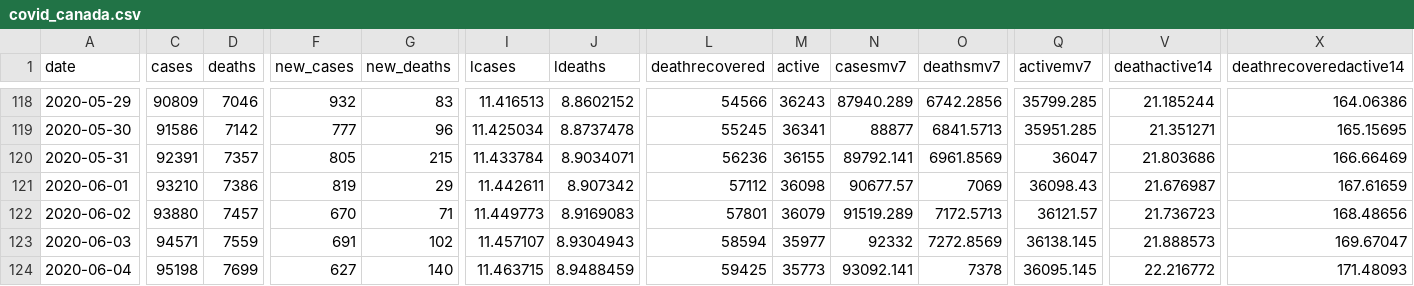
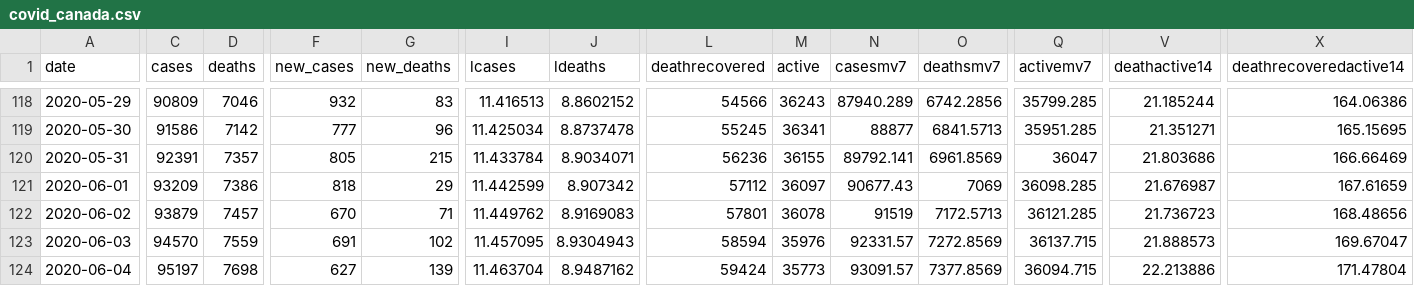
Before and after one commit to minnzc/Canada_COVID19, a CSV file: input_data/covid_canada.csv, drawn as a sheet; only a part is shown, gaps mark what is left out; the diff covers the shown part only; the diff names each change by its address in the sheet, - before the commit and + after, or states it on an @@ line.

```diff
--- a/input_data/covid_canada.csv
+++ b/input_data/covid_canada.csv
-C121 (cases): 93210
+C121 (cases): 93209
-F121 (new_cases): 819
+F121 (new_cases): 818
-I121 (lcases): 11.442611
+I121 (lcases): 11.442599
-M121 (active): 36098
+M121 (active): 36097
-N121 (casesmv7): 90677.57
+N121 (casesmv7): 90677.43
-Q121 (activemv7): 36098.43
+Q121 (activemv7): 36098.285
-C122 (cases): 93880
+C122 (cases): 93879
-I122 (lcases): 11.449773
+I122 (lcases): 11.449762
-M122 (active): 36079
+M122 (active): 36078
-N122 (casesmv7): 91519.289
+N122 (casesmv7): 91519
-Q122 (activemv7): 36121.57
+Q122 (activemv7): 36121.285
-C123 (cases): 94571
+C123 (cases): 94570
-I123 (lcases): 11.457107
+I123 (lcases): 11.457095
-M123 (active): 35977
+M123 (active): 35976
-N123 (casesmv7): 92332
+N123 (casesmv7): 92331.57
-Q123 (activemv7): 36138.145
+Q123 (activemv7): 36137.715
-C124 (cases): 95198
+C124 (cases): 95197
-D124 (deaths): 7699
+D124 (deaths): 7698
-G124 (new_deaths): 140
+G124 (new_deaths): 139
-I124 (lcases): 11.463715
+I124 (lcases): 11.463704
-J124 (ldeaths): 8.9488459
+J124 (ldeaths): 8.9487162
-L124 (deathrecovered): 59425
+L124 (deathrecovered): 59424
-N124 (casesmv7): 93092.141
+N124 (casesmv7): 93091.57
-O124 (deathsmv7): 7378
+O124 (deathsmv7): 7377.8569
-Q124 (activemv7): 36095.145
+Q124 (activemv7): 36094.715
-V124 (deathactive14): 22.216772
+V124 (deathactive14): 22.213886
-X124 (deathrecoveredactive14): 171.48093
+X124 (deathrecoveredactive14): 171.47804
```
Also changed, not shown: 1 added row and 22 edited cells elsewhere in this file, input_data/covid_province.csv, 5 other files.
